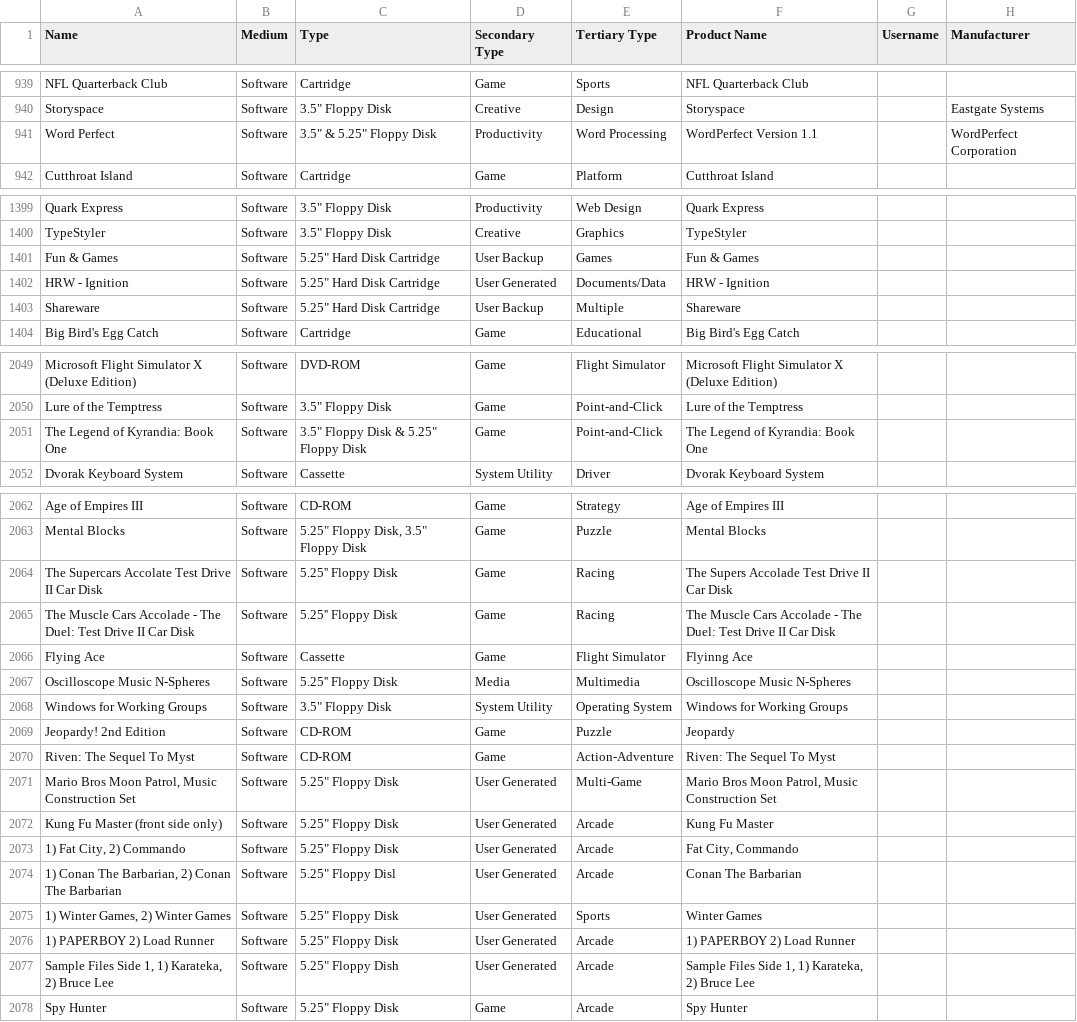
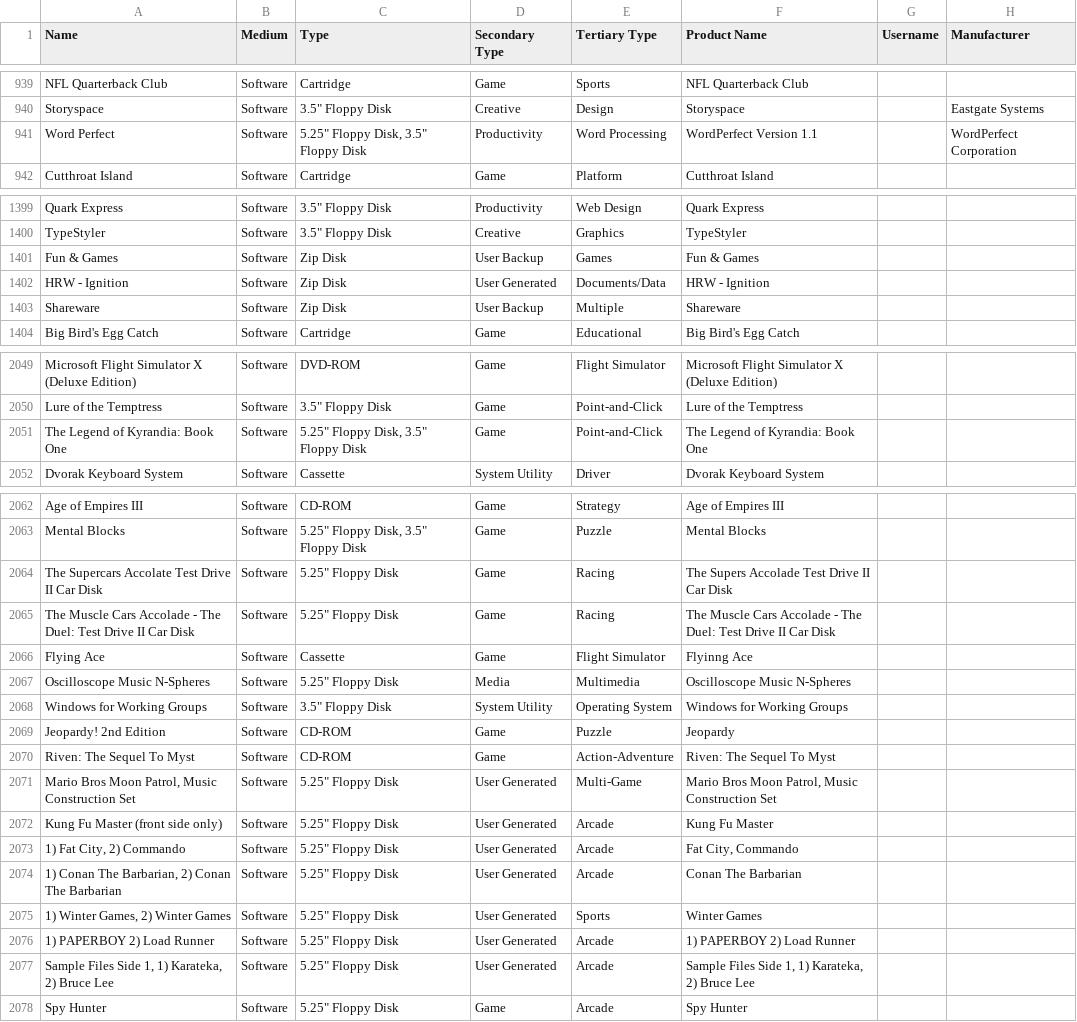
Before and after one commit to MediaArchaeologyLab/MAL_catalogue, a CSV file: Software.csv, drawn as a sheet; only a part is shown, gaps mark what is left out; the diff covers the shown part only; the diff names each change by its address in the sheet, - before the commit and + after, or states it on an @@ line.

```diff
--- a/Software.csv
+++ b/Software.csv
-C941 (Type): 3.5" & 5.25" Floppy Disk
+C941 (Type): 5.25" Floppy Disk, 3.5" Floppy Disk
-C1401:C1403 (Type): 5.25" Hard Disk Cartridge
+C1401:C1403 (Type): Zip Disk
-C2051 (Type): 3.5" Floppy Disk & 5.25" Floppy Disk
+C2051 (Type): 5.25" Floppy Disk, 3.5" Floppy Disk
-C2064:C2065 (Type): 5.25'' Floppy Disk
+C2064:C2065 (Type): 5.25" Floppy Disk
-C2067 (Type): 5.25'' Floppy Disk
+C2067 (Type): 5.25" Floppy Disk
-C2074 (Type): 5.25" Floppy Disl
+C2074 (Type): 5.25" Floppy Disk
-C2077 (Type): 5.25" Floppy Dish
+C2077 (Type): 5.25" Floppy Disk
```
Also changed, not shown: 1 added row and 16 edited cells elsewhere in this file, Audio-Visual.csv, Hardware.csv, 1 other file.
